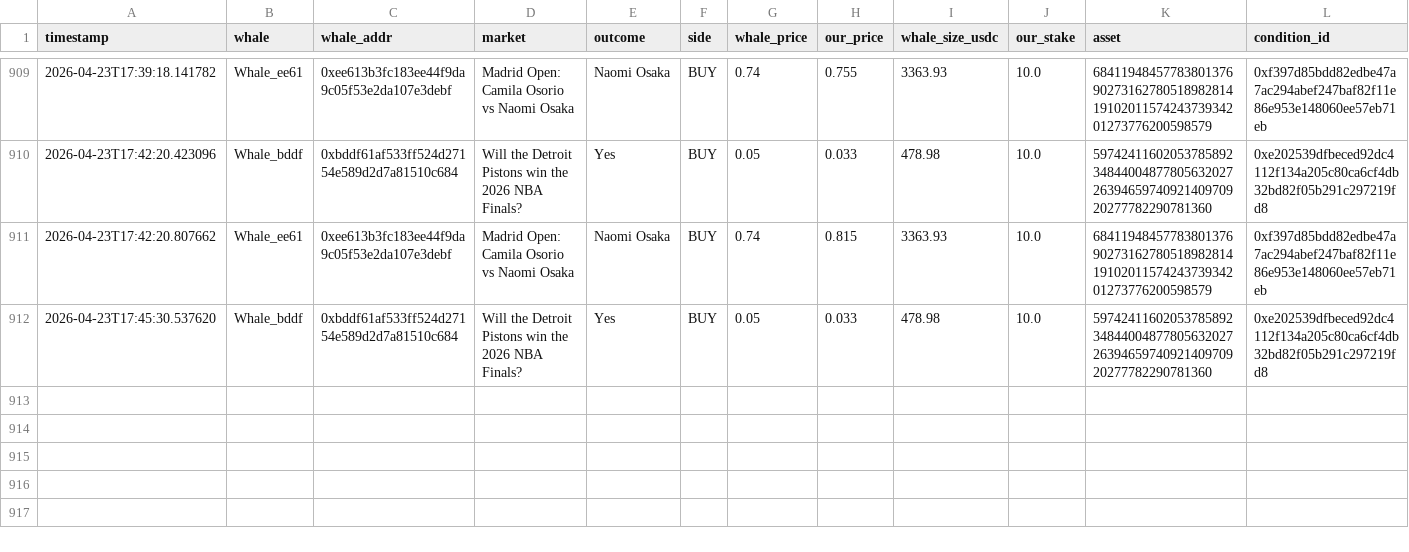
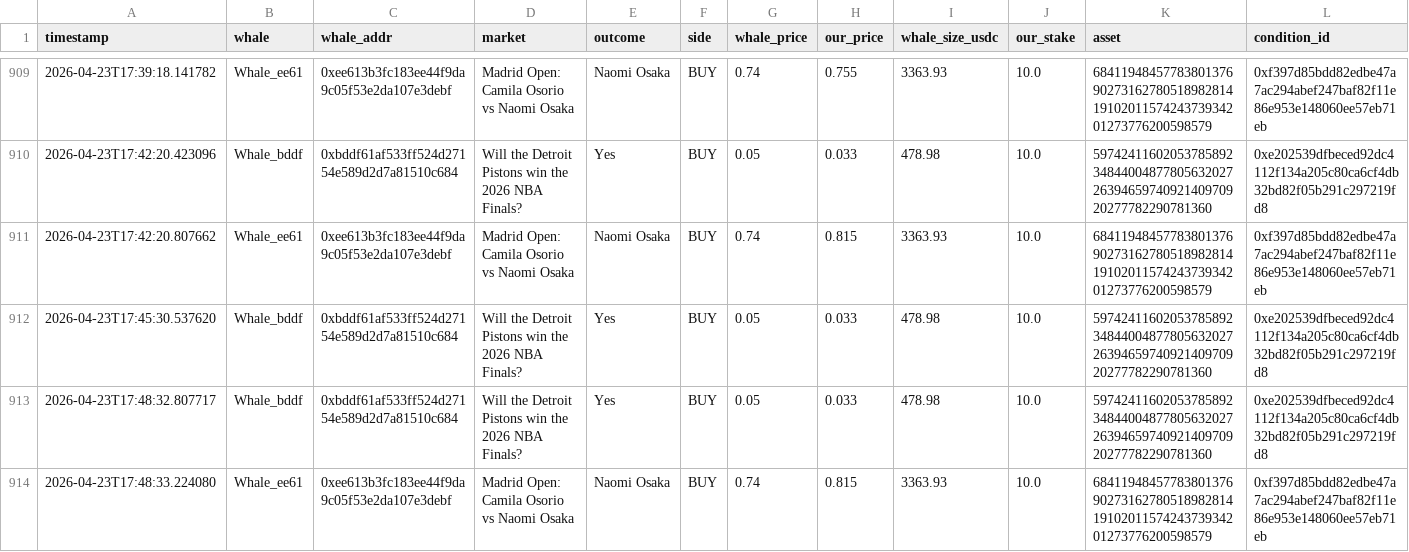
Before and after one commit to hectorm17/polymarket-tracker, a CSV file: copy_trades.csv, drawn as a sheet; only a part is shown, gaps mark what is left out; rows hold the shown columns only; the diff names each change by its address in the sheet, - before the commit and + after, or states it on an @@ line.

Commit message:
auto: update copy_trades.csv 17:48

```diff
--- a/copy_trades.csv
+++ b/copy_trades.csv
+row 913: 2026-04-23T17:48:32.807717 | Whale_bddf | 0xbddf61af533ff524d27154e589d2d7a81510c684 | Will the Detroit Pistons win the 2026 NBA Finals? | Yes | BUY | 0.05 | 0.033 | 478.98 | 10.0 | 59742411602053785892348440048778056320272639465974092140970920277782290781360 | 0xe202539dfbeced92dc4112f134a205c80ca6cf4db32bd82f05b291c297219fd8
+row 914: 2026-04-23T17:48:33.224080 | Whale_ee61 | 0xee613b3fc183ee44f9da9c05f53e2da107e3debf | Madrid Open: Camila Osorio vs Naomi Osaka | Naomi Osaka | BUY | 0.74 | 0.815 | 3363.93 | 10.0 | 68411948457783801376902731627805189828141910201157424373934201273776200598579 | 0xf397d85bdd82edbe47a7ac294abef247baf82f11e86e953e148060ee57eb71eb
```
